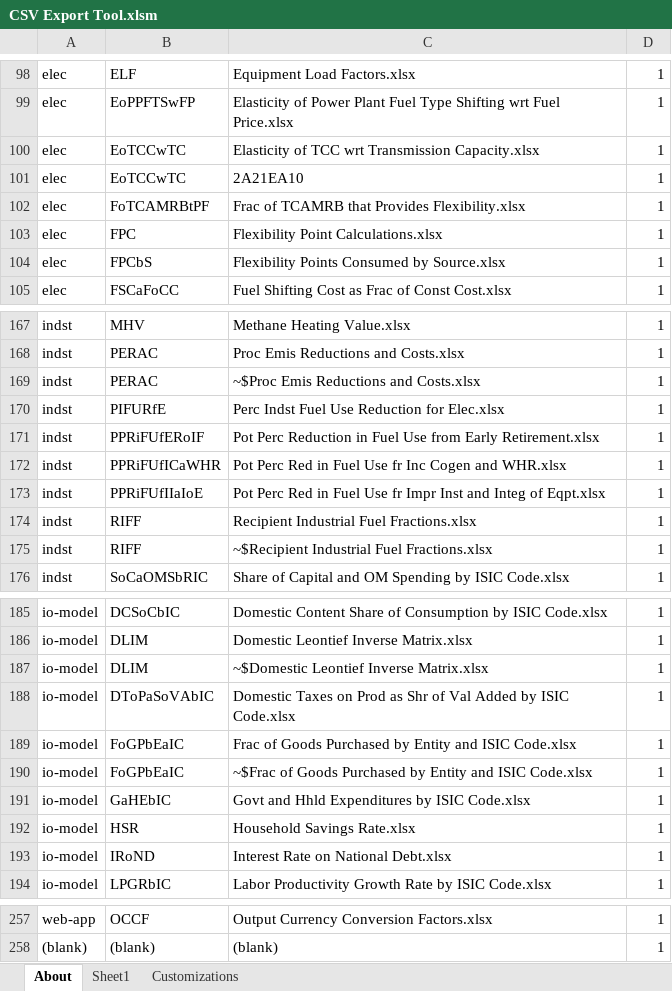
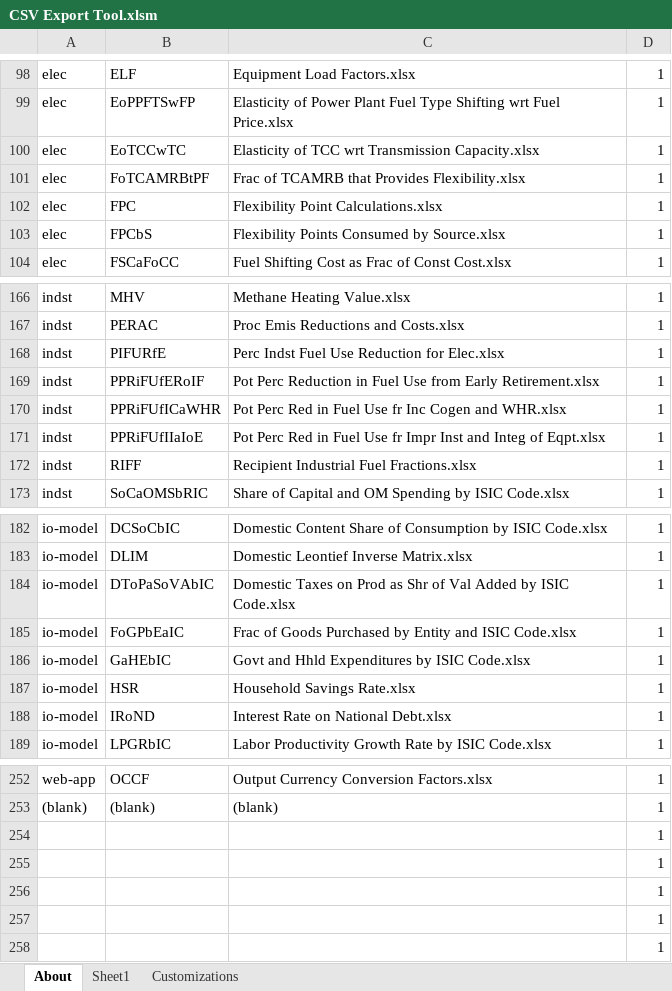
Before and after one commit to EnergyInnovation/eps-india, an Excel workbook: InputData/CSV Export Tool.xlsm, sheet About, drawn as a sheet; only a part is shown, gaps mark what is left out; values as stored, in another font and other column widths than the file's, no borders; charts and pictures and conditional formats not drawn; removed rows and columns are numbered as before the commit, all else as after; the diff names each change by its address in the sheet, - before the commit and + after, or states it on an @@ line.

```diff
--- a/InputData/CSV Export Tool.xlsm (sheet About)
+++ b/InputData/CSV Export Tool.xlsm (sheet About)
-row 101: elec | EoTCCwTC | 2A21EA10 | 1
-row 169: indst | PERAC | ~$Proc Emis Reductions and Costs.xlsx | 1
-row 175: indst | RIFF | ~$Recipient Industrial Fuel Fractions.xlsx | 1
-row 187: io-model | DLIM | ~$Domestic Leontief Inverse Matrix.xlsx | 1
-row 190: io-model | FoGPbEaIC | ~$Frac of Goods Purchased by Entity and ISIC Code.xlsx | 1
+row 254:  |  |  | 1
+row 255:  |  |  | 1
+row 256:  |  |  | 1
+row 257:  |  |  | 1
+row 258:  |  |  | 1
```
Also changed, not shown: sheet Sheet1, formulas that keep their value, 1 other file.
